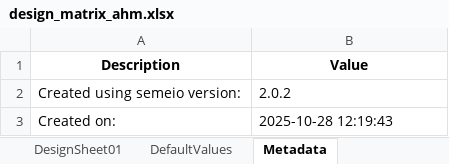
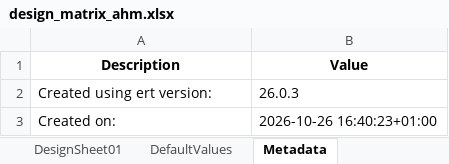
Before and after one commit to equinor/fmu-drogon, an Excel workbook: ert/input/distributions/design_matrix_ahm.xlsx, sheet Metadata, drawn as a sheet; values as stored, in another font and other column widths than the file's, no borders; removed rows and columns are numbered as before the commit, all else as after; the diff names each change by its address in the sheet, - before the commit and + after, or states it on an @@ line.

```diff
--- a/ert/input/distributions/design_matrix_ahm.xlsx (sheet Metadata)
+++ b/ert/input/distributions/design_matrix_ahm.xlsx (sheet Metadata)
-row 2: Created using semeio version: | 2.0.2
+row 2: Created using ert version: | 26.0.3
-B3 (Value): 2025-10-28 12:19:43
+B3 (Value): 2026-10-26 16:40:23+01:00
```
Also changed, not shown: sheet DesignSheet01, sheet DefaultValues, ert/input/distributions/design_input_ahm.xlsx, ert/input/distributions/design_input_one_by_one.xlsx, 7 other files.
